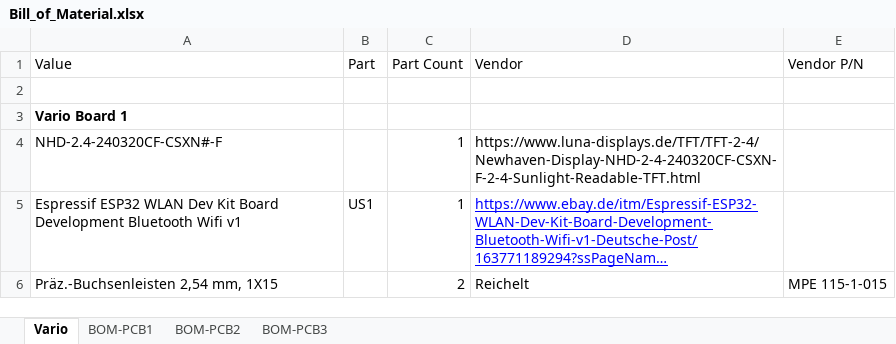
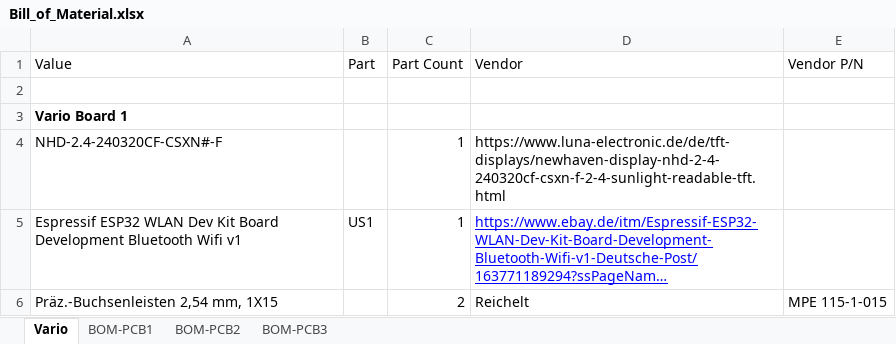
Before and after one commit to SashLi/FreeVarioGauge, an Excel workbook: Bill_of_Material.xlsx, sheet Vario, drawn as a sheet; only a part is shown; long unchanged cells end in …; values as stored, in another font and other column widths than the file's, no borders; the diff names each change by its address in the sheet, - before the commit and + after, or states it on an @@ line.

```diff
--- a/Bill_of_Material.xlsx (sheet Vario)
+++ b/Bill_of_Material.xlsx (sheet Vario)
-D4 (Vendor): https://www.luna-displays.de/TFT/TFT-2-4/Newhaven-Display-NHD-2-4-240320CF-CSXN-F-2-4-Sunlight-Readable-TFT.html
+D4 (Vendor): https://www.luna-electronic.de/de/tft-displays/newhaven-display-nhd-2-4-240320cf-csxn-f-2-4-sunlight-readable-tft.html
```
Also changed, not shown: 1 other file.
